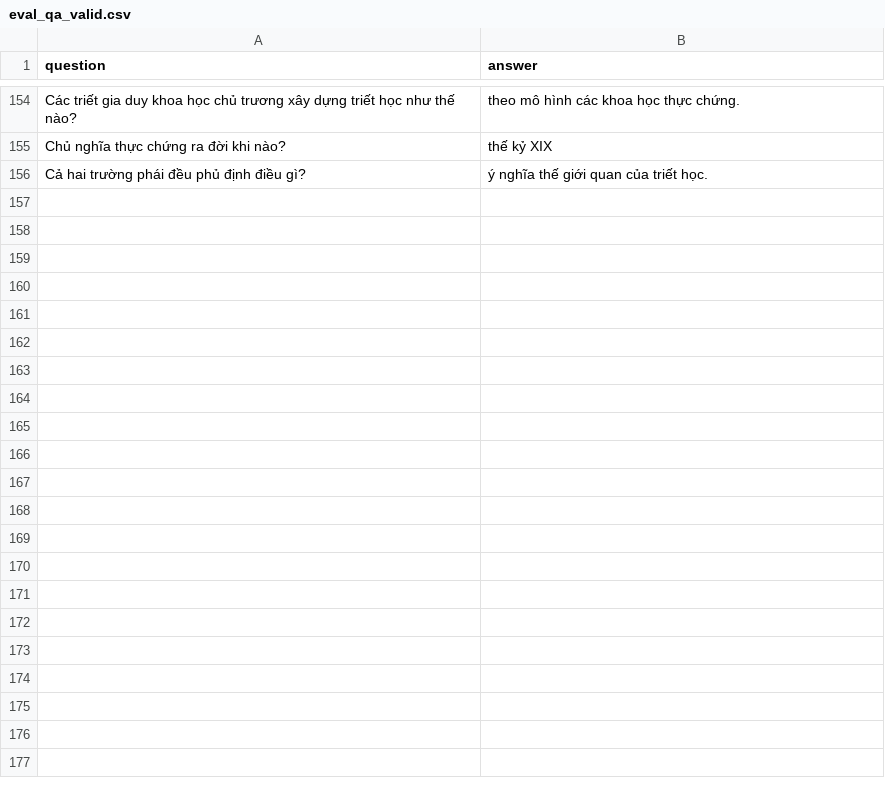
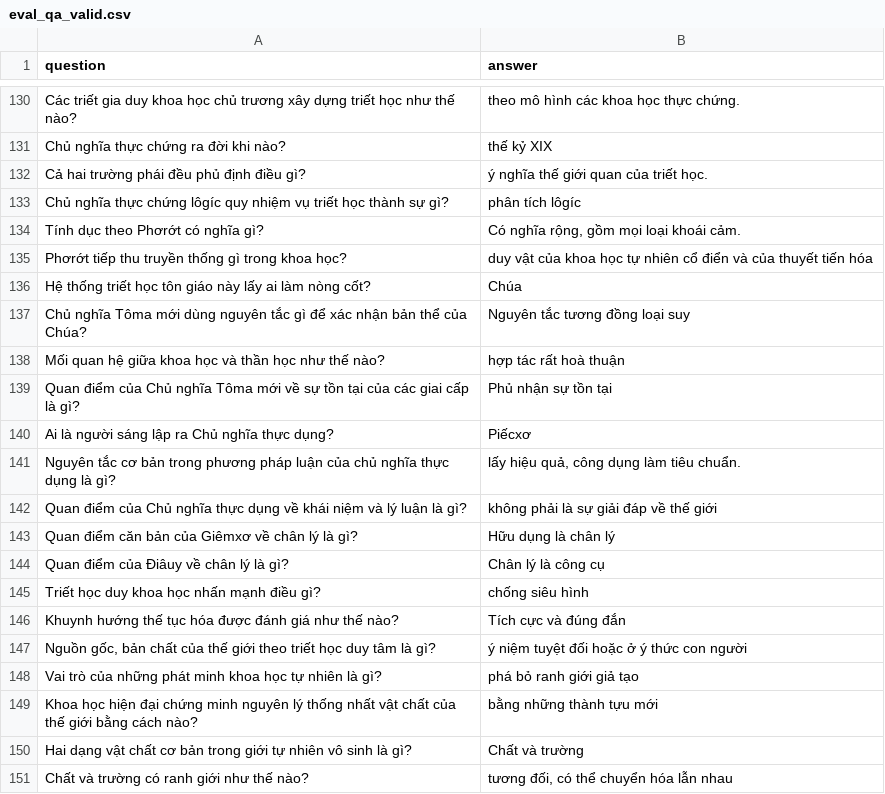
Before and after one commit to TrongNV2003/MCQ_generator, a CSV file: sample/evaluation/eval_qa_valid.csv, drawn as a sheet; only a part is shown, gaps mark what is left out; the diff covers the shown part only.

Commit message:
update dataset

```diff
--- a/sample/evaluation/eval_qa_valid.csv
+++ b/sample/evaluation/eval_qa_valid.csv
@@ -156 +132,20 @@ Chủ nghĩa thực chứng ra đời khi nào?, thế kỷ XIX
 Cả hai trường phái đều phủ định điều gì?, ý nghĩa thế giới quan của triết học.
+Chủ nghĩa thực chứng lôgíc quy nhiệm vụ triết học thành sự gì?, phân tích lôgíc
+Tính dục theo Phơrớt có nghĩa gì?,"Có nghĩa rộng, gồm mọi loại khoái cảm."
+Phơrớt tiếp thu truyền thống gì trong khoa học?, duy vật của khoa học tự nhiên cổ điển và của thuyết tiến hóa
+Hệ thống triết học tôn giáo này lấy ai làm nòng cốt?, Chúa
+Chủ nghĩa Tôma mới dùng nguyên tắc gì để xác nhận bản thể của Chúa?, Nguyên tắc tương đồng loại suy
+Mối quan hệ giữa khoa học và thần học như thế nào?, hợp tác rất hoà thuận
+Quan điểm của Chủ nghĩa Tôma mới về sự tồn tại của các giai cấp là gì?, Phủ nhận sự tồn tại
+Ai là người sáng lập ra Chủ nghĩa thực dụng?, Piếcxơ
+Nguyên tắc cơ bản trong phương pháp luận của chủ nghĩa thực dụng là gì?,"lấy hiệu quả, công dụng làm tiêu chuẩn."
+Quan điểm của Chủ nghĩa thực dụng về khái niệm và lý luận là gì?, không phải là sự giải đáp về thế giới
+Quan điểm căn bản của Giêmxơ về chân lý là gì?, Hữu dụng là chân lý
+Quan điểm của Điâuy về chân lý là gì?, Chân lý là công cụ
+Triết học duy khoa học nhấn mạnh điều gì?, chống siêu hình
+Khuynh hướng thế tục hóa được đánh giá như thế nào?, Tích cực và đúng đắn
+"Nguồn gốc, bản chất của thế giới theo triết học duy tâm là gì?", ý niệm tuyệt đối hoặc ở ý thức con người
+Vai trò của những phát minh khoa học tự nhiên là gì?, phá bỏ ranh giới giả tạo
+Khoa học hiện đại chứng minh nguyên lý thống nhất vật chất của thế giới bằng cách nào?, bằng những thành tựu mới
+Hai dạng vật chất cơ bản trong giới tự nhiên vô sinh là gì?, Chất và trường
+Chất và trường có ranh giới như thế nào?," tương đối, có thể chuyển hóa lẫn nhau"
```
Also changed, not shown: 25 added rows and 99 moved rows elsewhere in this file, sample/evaluation/eval_qa_train.csv, 1 other file.
